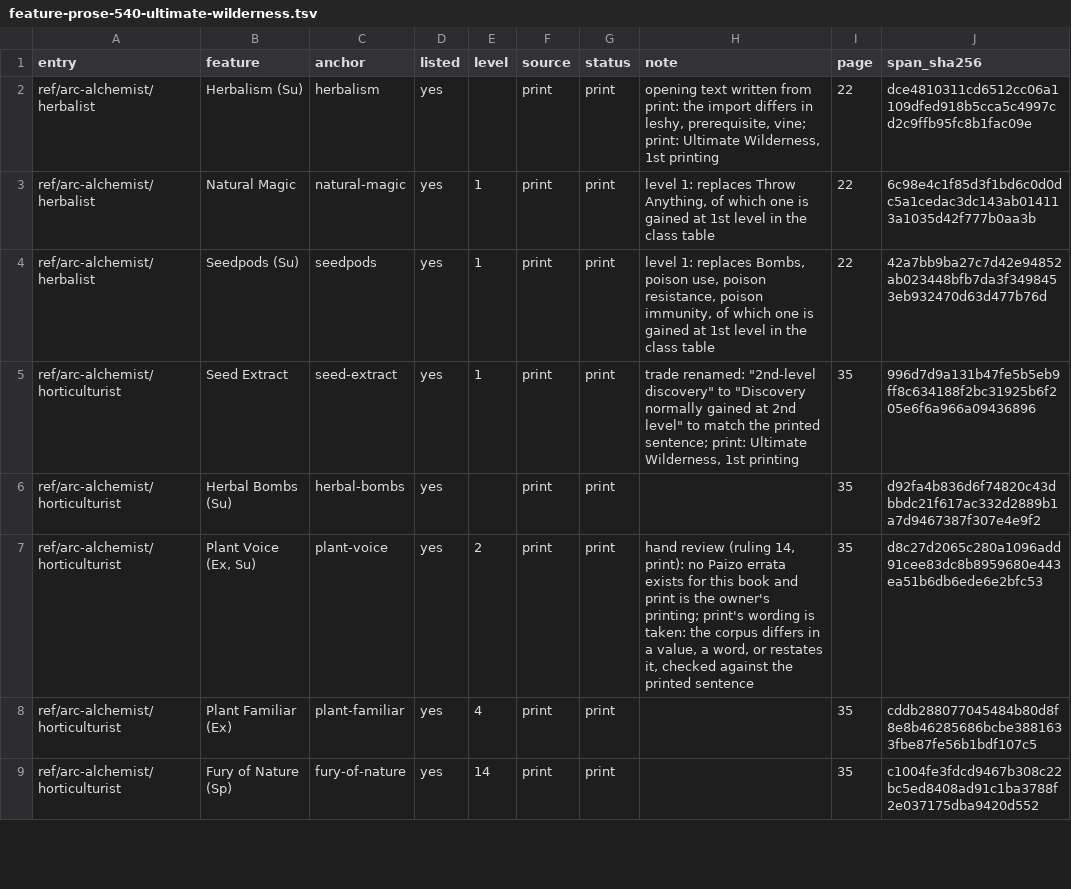
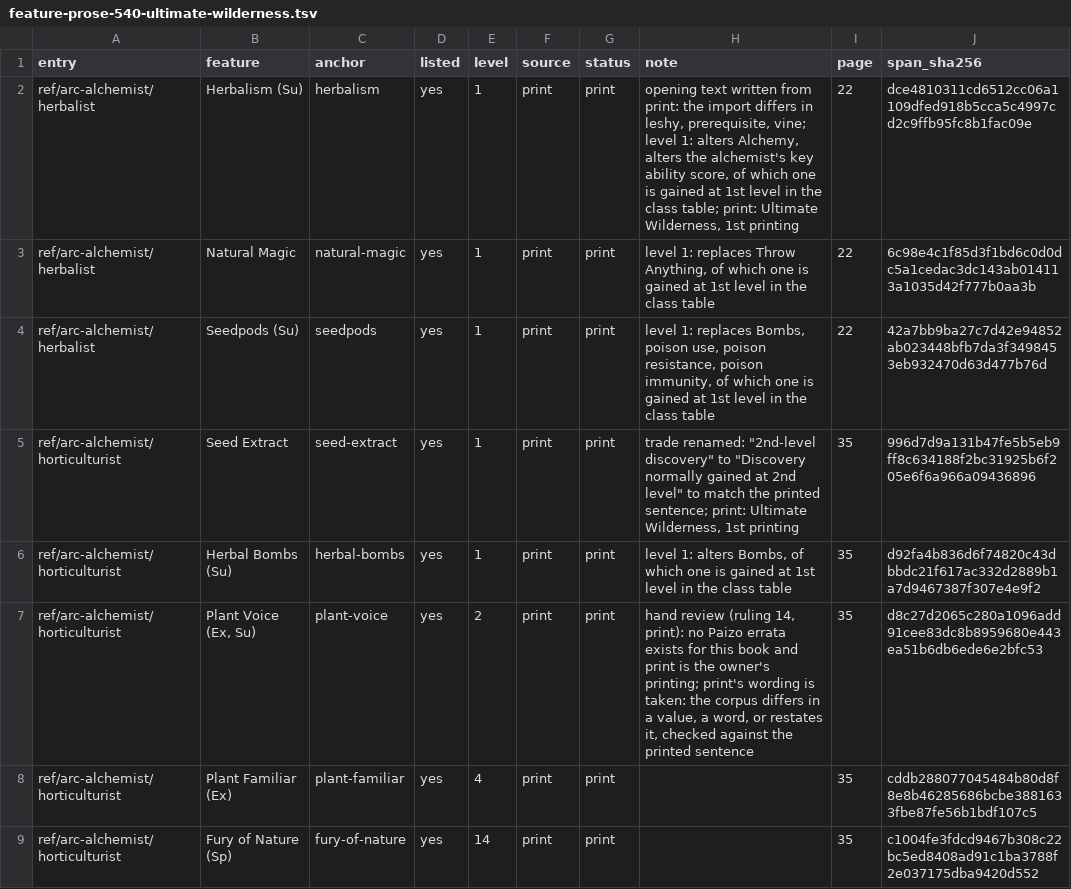
Before and after one commit to phynics/cast-iron-data, a TSV file: scripts/feature-prose-540-ultimate-wilderness.tsv, drawn as a sheet; only a part is shown; the diff covers the shown part only.

```diff
--- a/scripts/feature-prose-540-ultimate-wilderness.tsv
+++ b/scripts/feature-prose-540-ultimate-wilderness.tsv
@@ -1,3 +1,3 @@
 entry	feature	anchor	listed	level	source	status	note	page	span_sha256
-ref/arc-alchemist/herbalist	Herbalism (Su)	herbalism	yes		print	print	opening text written from print: the import differs in leshy, prerequisite, vine; print: Ultimate Wilderness, 1st printing	22	dce4810311cd6512cc06a1109dfed918b5cca5c4997cd2c9ffb95fc8b1fac09e
+ref/arc-alchemist/herbalist	Herbalism (Su)	herbalism	yes	1	print	print	opening text written from print: the import differs in leshy, prerequisite, vine; level 1: alters Alchemy, alters the alchemist's key ability score, of which one is gained at 1st level in the class table; print: Ultimate Wilderness, 1st printing	22	dce4810311cd6512cc06a1109dfed918b5cca5c4997cd2c9ffb95fc8b1fac09e
 ref/arc-alchemist/herbalist	Natural Magic	natural-magic	yes	1	print	print	level 1: replaces Throw Anything, of which one is gained at 1st level in the class table	22	6c98e4c1f85d3f1bd6c0d0dc5a1cedac3dc143ab014113a1035d42f777b0aa3b
@@ -5,3 +5,3 @@ ref/arc-alchemist/herbalist	Seedpods (Su)	seedpods	yes	1	print	print	level 1: re
 ref/arc-alchemist/horticulturist	Seed Extract	seed-extract	yes	1	print	print	trade renamed: "2nd-level discovery" to "Discovery normally gained at 2nd level" to match the printed sentence; print: Ultimate Wilderness, 1st printing	35	996d7d9a131b47fe5b5eb9ff8c634188f2bc31925b6f205e6f6a966a09436896
-ref/arc-alchemist/horticulturist	Herbal Bombs (Su)	herbal-bombs	yes		print	print		35	d92fa4b836d6f74820c43dbbdc21f617ac332d2889b1a7d9467387f307e4e9f2
+ref/arc-alchemist/horticulturist	Herbal Bombs (Su)	herbal-bombs	yes	1	print	print	level 1: alters Bombs, of which one is gained at 1st level in the class table	35	d92fa4b836d6f74820c43dbbdc21f617ac332d2889b1a7d9467387f307e4e9f2
 ref/arc-alchemist/horticulturist	Plant Voice (Ex, Su)	plant-voice	yes	2	print	print	hand review (ruling 14, print): no Paizo errata exists for this book and print is the owner's printing; print's wording is taken: the corpus differs in a value, a word, or restates it, checked against the printed sentence	35	d8c27d2065c280a1096add91cee83dc8b8959680e443ea51b6db6ede6e2bfc53
```
Also changed, not shown: 84 edited cells elsewhere in this file, scripts/feature-prose-540-adventurers-guide.tsv, scripts/feature-prose-540-planar-adventures.tsv, 6 other files.
